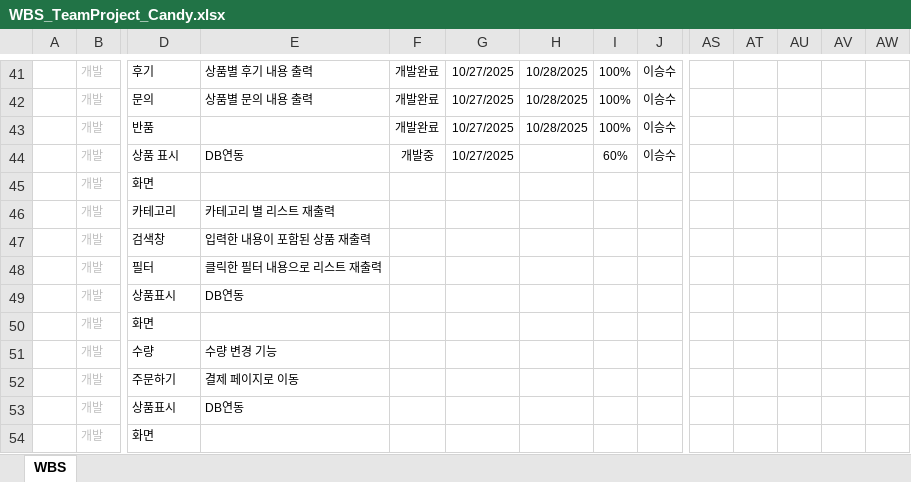
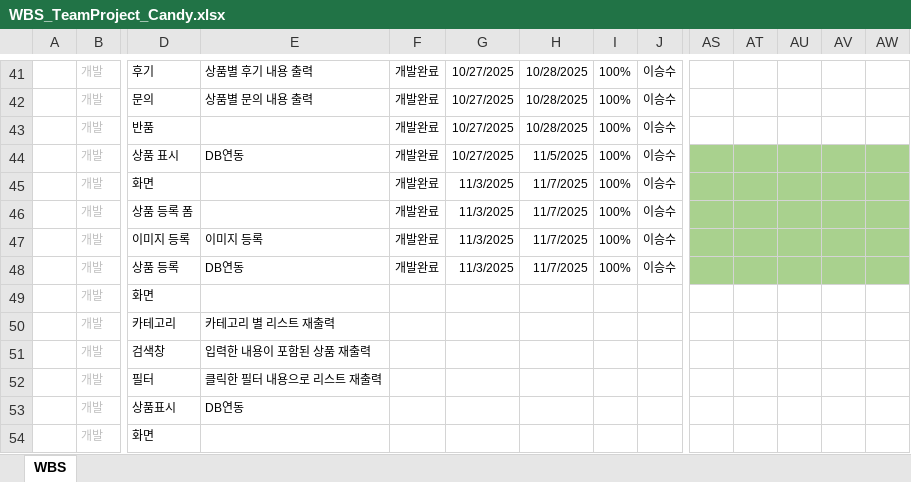
Before and after one commit to jungryeol123/tjg_project, an Excel workbook: WBS_TeamProject_Candy.xlsx, sheet WBS, drawn as a sheet; only a part is shown, gaps mark what is left out; the shorter side is filled out with more unchanged rows; values as stored, in another font and other column widths than the file's, no borders; conditional formats not drawn; rows hold the shown columns only; the diff names each change by its address in the sheet, - before the commit and + after, or states it on an @@ line.

Commit message:
20251110 wbs update

```diff
--- a/WBS_TeamProject_Candy.xlsx (sheet WBS)
+++ b/WBS_TeamProject_Candy.xlsx (sheet WBS)
-F44: 개발중
+F44: 개발완료
-H44: (empty)
+H44: 11/5/2025
-I44: 60%
+I44: 100%
-AS44:AW44 fill: none
+AS44:AW44 fill: #A9D18E
+row 45:  | 개발 | 화면 |  | 개발완료 | 11/3/2025 | 11/7/2025 | 100% | 이승수
+row 46:  | 개발 | 상품 등록 폼 |  | 개발완료 | 11/3/2025 | 11/7/2025 | 100% | 이승수
+row 47:  | 개발 | 이미지 등록 | 이미지 등록 | 개발완료 | 11/3/2025 | 11/7/2025 | 100% | 이승수
+row 48:  | 개발 | 상품 등록 | DB연동 | 개발완료 | 11/3/2025 | 11/7/2025 | 100% | 이승수
```
